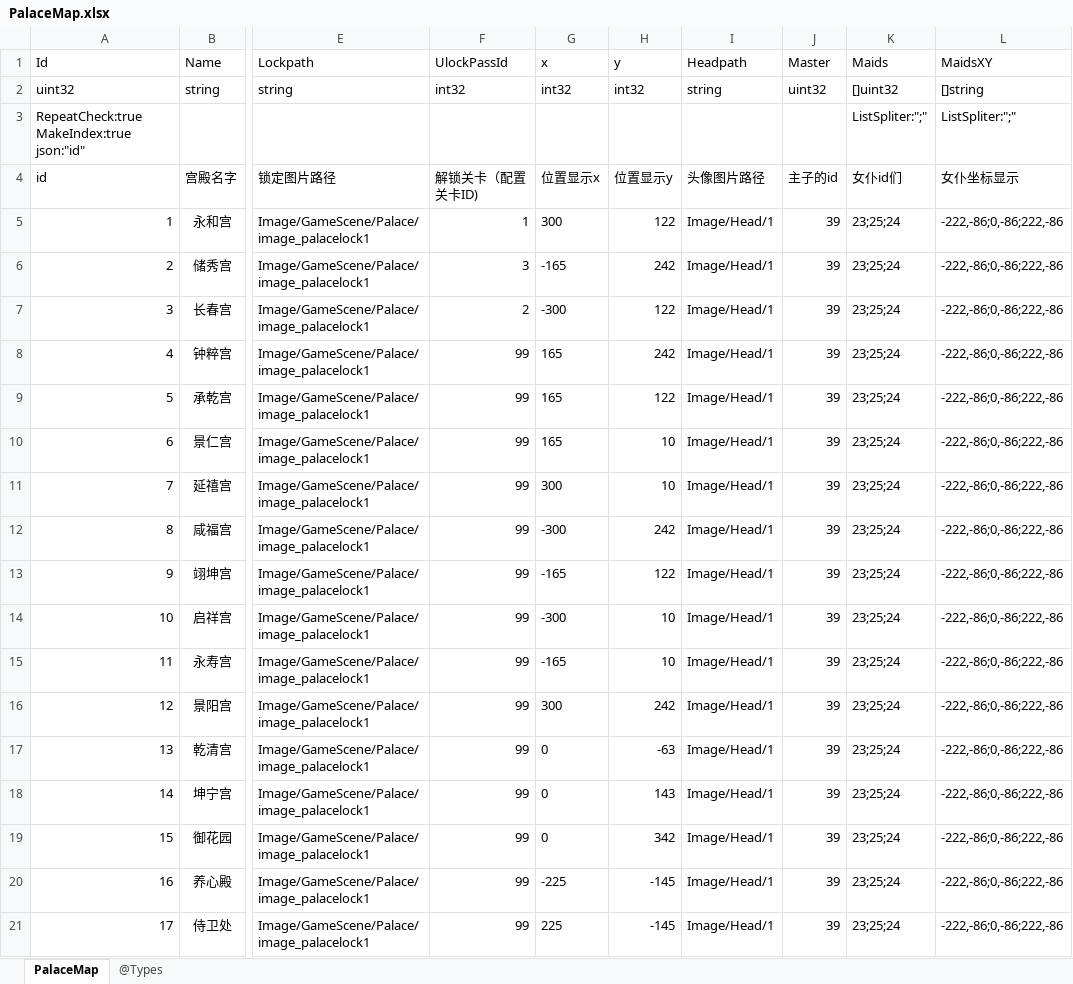
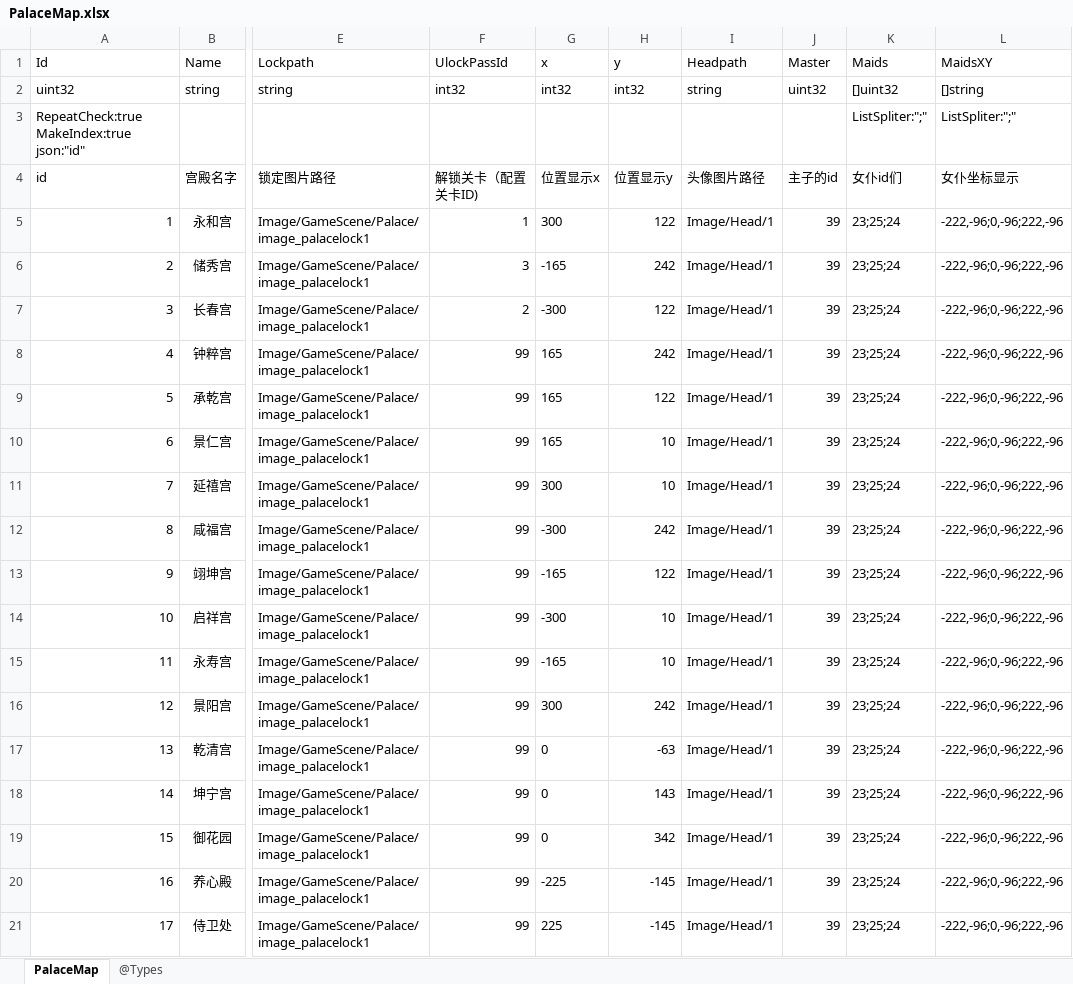
Before and after one commit to gaozhengshuang/familyfight, an Excel workbook: docs/excel/PalaceMap.xlsx, sheet PalaceMap, drawn as a sheet; only a part is shown, gaps mark what is left out; values as stored, in another font and other column widths than the file's, no borders; the diff names each change by its address in the sheet, - before the commit and + after, or states it on an @@ line.

Commit message:
表格提交

```diff
--- a/docs/excel/PalaceMap.xlsx (sheet PalaceMap)
+++ b/docs/excel/PalaceMap.xlsx (sheet PalaceMap)
-L5:L21 (MaidsXY): -222,-86;0,-86;222,-86
+L5:L21 (MaidsXY): -222,-96;0,-96;222,-96
```
